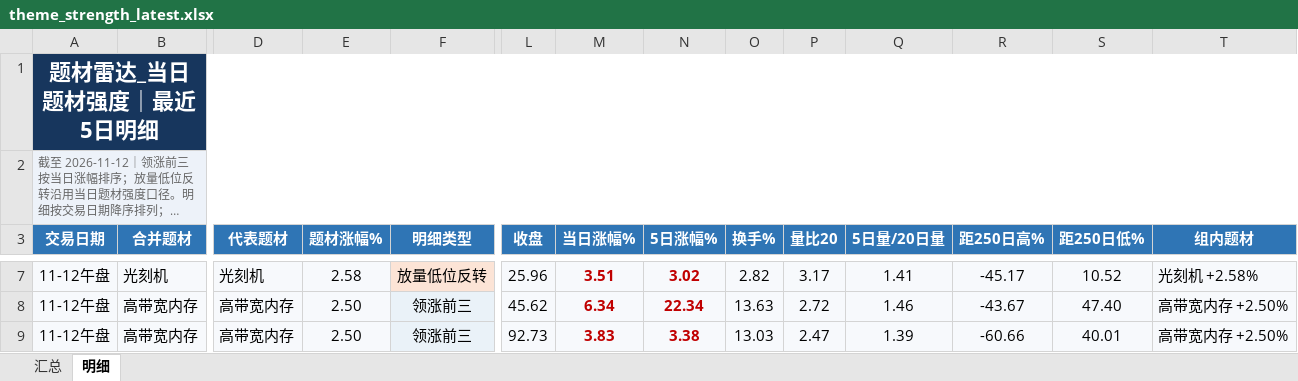
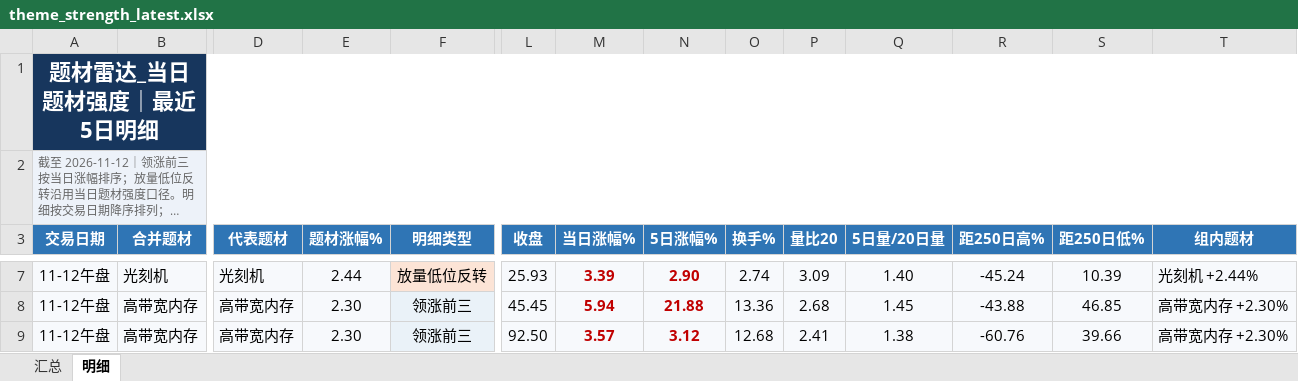
Before and after one commit to nancybhc/a-share-blast-lab, an Excel workbook: data/theme_strength_latest.xlsx, sheet 明细, drawn as a sheet; only a part is shown, gaps mark what is left out; long unchanged cells end in …; values as stored, in another font and other column widths than the file's, no borders; the diff covers the shown part only; the diff names each change by its address in the sheet, - before the commit and + after, or states it on an @@ line.

```diff
--- a/data/theme_strength_latest.xlsx (sheet 明细)
+++ b/data/theme_strength_latest.xlsx (sheet 明细)
-E7 (题材涨幅%): 2.58
+E7 (题材涨幅%): 2.44
-L7 (收盘): 25.96
+L7 (收盘): 25.93
-M7 (当日涨幅%): 3.51
+M7 (当日涨幅%): 3.39
-N7 (5日涨幅%): 3.02
+N7 (5日涨幅%): 2.90
-O7 (换手%): 2.82
+O7 (换手%): 2.74
-P7 (量比20): 3.17
+P7 (量比20): 3.09
-Q7 (5日量/20日量): 1.41
+Q7 (5日量/20日量): 1.40
-R7 (距250日高%): -45.17
+R7 (距250日高%): -45.24
-S7 (距250日低%): 10.52
+S7 (距250日低%): 10.39
-T7 (组内题材): 光刻机 +2.58%
+T7 (组内题材): 光刻机 +2.44%
-E8:E9 (题材涨幅%): 2.50
+E8:E9 (题材涨幅%): 2.30
-L8 (收盘): 45.62
+L8 (收盘): 45.45
-M8 (当日涨幅%): 6.34
+M8 (当日涨幅%): 5.94
-N8 (5日涨幅%): 22.34
+N8 (5日涨幅%): 21.88
-O8 (换手%): 13.63
+O8 (换手%): 13.36
-P8 (量比20): 2.72
+P8 (量比20): 2.68
-Q8 (5日量/20日量): 1.46
+Q8 (5日量/20日量): 1.45
-R8 (距250日高%): -43.67
+R8 (距250日高%): -43.88
-S8 (距250日低%): 47.40
+S8 (距250日低%): 46.85
-T8:T9 (组内题材): 高带宽内存 +2.50%
+T8:T9 (组内题材): 高带宽内存 +2.30%
-L9 (收盘): 92.73
+L9 (收盘): 92.50
-M9 (当日涨幅%): 3.83
+M9 (当日涨幅%): 3.57
-N9 (5日涨幅%): 3.38
+N9 (5日涨幅%): 3.12
-O9 (换手%): 13.03
+O9 (换手%): 12.68
-P9 (量比20): 2.47
+P9 (量比20): 2.41
-Q9 (5日量/20日量): 1.39
+Q9 (5日量/20日量): 1.38
-R9 (距250日高%): -60.66
+R9 (距250日高%): -60.76
-S9 (距250日低%): 40.01
+S9 (距250日低%): 39.66
```
Also changed, not shown: 3 added rows, 3 removed rows and 86 edited cells elsewhere in this sheet, sheet 汇总, 6 other files.
